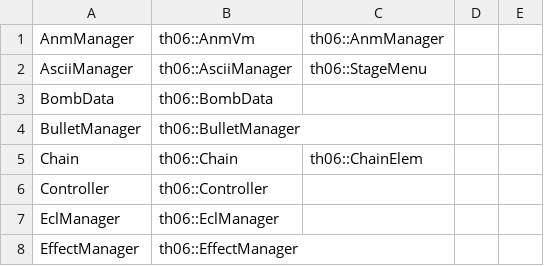
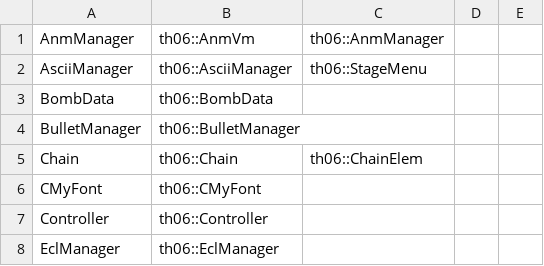
Before and after one commit to izy1sky/th06, a CSV file: config/ghidra_ns_to_obj.csv, drawn as a sheet; only a part is shown; the shorter side is filled out with more unchanged rows.

```diff
--- a/config/ghidra_ns_to_obj.csv
+++ b/config/ghidra_ns_to_obj.csv
@@ -5,2 +5,3 @@ BulletManager,th06::BulletManager
 Chain,th06::Chain,th06::ChainElem
+CMyFont,th06::CMyFont
 Controller,th06::Controller
```
Also changed, not shown: config/implemented.csv, 4 other files.
